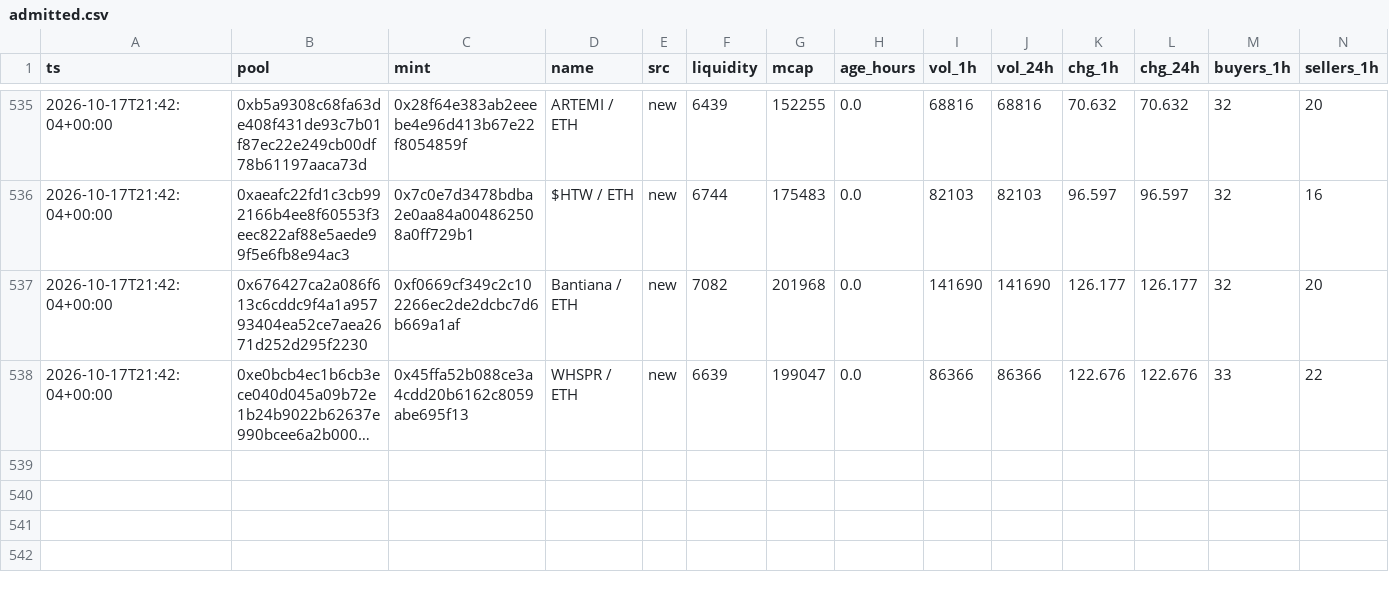
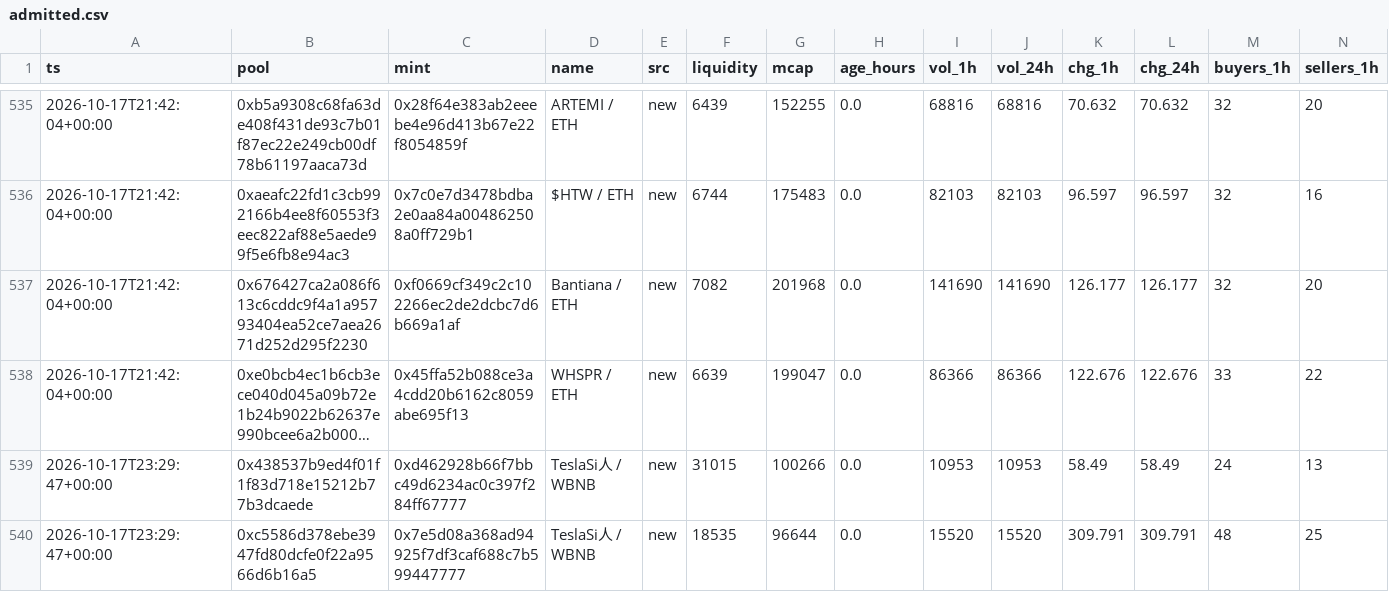
Before and after one commit to kennyasamoah/Kryptsig, a CSV file: admitted.csv, drawn as a sheet; only a part is shown, gaps mark what is left out; long unchanged cells end in …; rows hold the shown columns only; the diff names each change by its address in the sheet, - before the commit and + after, or states it on an @@ line.

```diff
--- a/admitted.csv
+++ b/admitted.csv
+row 539: 2026-10-17T23:29:47+00:00 | 0x438537b9ed4f01f1f83d718e15212b77b3dcaede | 0xd462928b66f7bbc49d6234ac0c397f284ff67777 | TeslaSi人 / WBNB | new | 31015 | 100266 | 0.0 | 10953 | 10953 | 58.49 | 58.49 | 24 | 13
+row 540: 2026-10-17T23:29:47+00:00 | 0xc5586d378ebe3947fd80dcfe0f22a9566d6b16a5 | 0x7e5d08a368ad94925f7df3caf688c7b599447777 | TeslaSi人 / WBNB | new | 18535 | 96644 | 0.0 | 15520 | 15520 | 309.791 | 309.791 | 48 | 25
```
Also changed, not shown: observations.csv, 1 other file.
